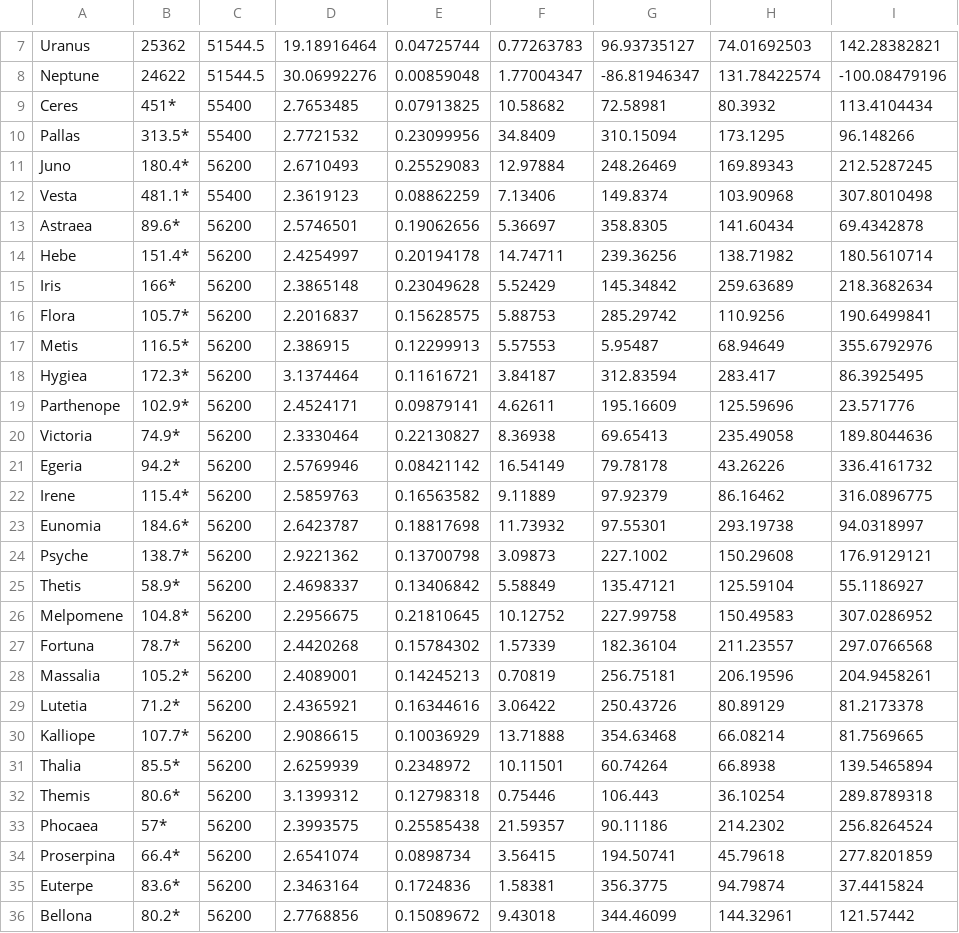
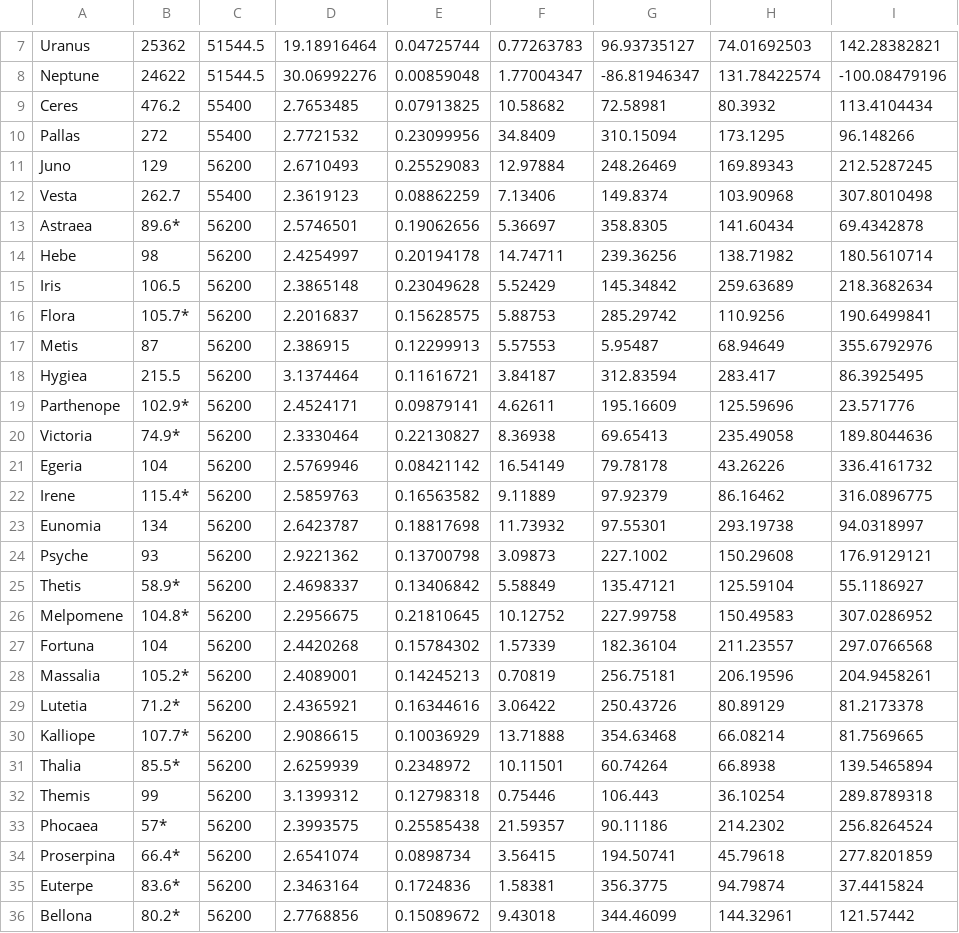
Before and after one commit to kehebiao/solarsail, a CSV file: elements.csv, drawn as a sheet; only a part is shown, gaps mark what is left out; the diff covers the shown part only.

Commit message:
Revised the masses of the largest asteroids.

```diff
--- a/elements.csv
+++ b/elements.csv
@@ -8,21 +8,21 @@ Uranus,25362,51544.5,19.18916464,0.04725744,0.77263783,96.93735127,74.01692503,1
 Neptune,24622,51544.5,30.06992276,0.00859048,1.77004347,-86.81946347,131.78422574,-100.08479196
-Ceres,451*,55400,2.7653485,0.07913825,10.58682,72.58981,80.3932,113.4104434
-Pallas,313.5*,55400,2.7721532,0.23099956,34.8409,310.15094,173.1295,96.148266
-Juno,180.4*,56200,2.6710493,0.25529083,12.97884,248.26469,169.89343,212.5287245
-Vesta,481.1*,55400,2.3619123,0.08862259,7.13406,149.8374,103.90968,307.8010498
+Ceres,476.2,55400,2.7653485,0.07913825,10.58682,72.58981,80.3932,113.4104434
+Pallas,272,55400,2.7721532,0.23099956,34.8409,310.15094,173.1295,96.148266
+Juno,129,56200,2.6710493,0.25529083,12.97884,248.26469,169.89343,212.5287245
+Vesta,262.7,55400,2.3619123,0.08862259,7.13406,149.8374,103.90968,307.8010498
 Astraea,89.6*,56200,2.5746501,0.19062656,5.36697,358.8305,141.60434,69.4342878
-Hebe,151.4*,56200,2.4254997,0.20194178,14.74711,239.36256,138.71982,180.5610714
-Iris,166*,56200,2.3865148,0.23049628,5.52429,145.34842,259.63689,218.3682634
+Hebe,98,56200,2.4254997,0.20194178,14.74711,239.36256,138.71982,180.5610714
+Iris,106.5,56200,2.3865148,0.23049628,5.52429,145.34842,259.63689,218.3682634
 Flora,105.7*,56200,2.2016837,0.15628575,5.88753,285.29742,110.9256,190.6499841
-Metis,116.5*,56200,2.386915,0.12299913,5.57553,5.95487,68.94649,355.6792976
-Hygiea,172.3*,56200,3.1374464,0.11616721,3.84187,312.83594,283.417,86.3925495
+Metis,87,56200,2.386915,0.12299913,5.57553,5.95487,68.94649,355.6792976
+Hygiea,215.5,56200,3.1374464,0.11616721,3.84187,312.83594,283.417,86.3925495
 Parthenope,102.9*,56200,2.4524171,0.09879141,4.62611,195.16609,125.59696,23.571776
 Victoria,74.9*,56200,2.3330464,0.22130827,8.36938,69.65413,235.49058,189.8044636
-Egeria,94.2*,56200,2.5769946,0.08421142,16.54149,79.78178,43.26226,336.4161732
+Egeria,104,56200,2.5769946,0.08421142,16.54149,79.78178,43.26226,336.4161732
 Irene,115.4*,56200,2.5859763,0.16563582,9.11889,97.92379,86.16462,316.0896775
-Eunomia,184.6*,56200,2.6423787,0.18817698,11.73932,97.55301,293.19738,94.0318997
-Psyche,138.7*,56200,2.9221362,0.13700798,3.09873,227.1002,150.29608,176.9129121
+Eunomia,134,56200,2.6423787,0.18817698,11.73932,97.55301,293.19738,94.0318997
+Psyche,93,56200,2.9221362,0.13700798,3.09873,227.1002,150.29608,176.9129121
 Thetis,58.9*,56200,2.4698337,0.13406842,5.58849,135.47121,125.59104,55.1186927
 Melpomene,104.8*,56200,2.2956675,0.21810645,10.12752,227.99758,150.49583,307.0286952
-Fortuna,78.7*,56200,2.4420268,0.15784302,1.57339,182.36104,211.23557,297.0766568
+Fortuna,104,56200,2.4420268,0.15784302,1.57339,182.36104,211.23557,297.0766568
 Massalia,105.2*,56200,2.4089001,0.14245213,0.70819,256.75181,206.19596,204.9458261
@@ -31,3 +31,3 @@ Kalliope,107.7*,56200,2.9086615,0.10036929,13.71888,354.63468,66.08214,81.756966
 Thalia,85.5*,56200,2.6259939,0.2348972,10.11501,60.74264,66.8938,139.5465894
-Themis,80.6*,56200,3.1399312,0.12798318,0.75446,106.443,36.10254,289.8789318
+Themis,99,56200,3.1399312,0.12798318,0.75446,106.443,36.10254,289.8789318
 Phocaea,57*,56200,2.3993575,0.25585438,21.59357,90.11186,214.2302,256.8264524
```
Also changed, not shown: 24 edited cells elsewhere in this file.
